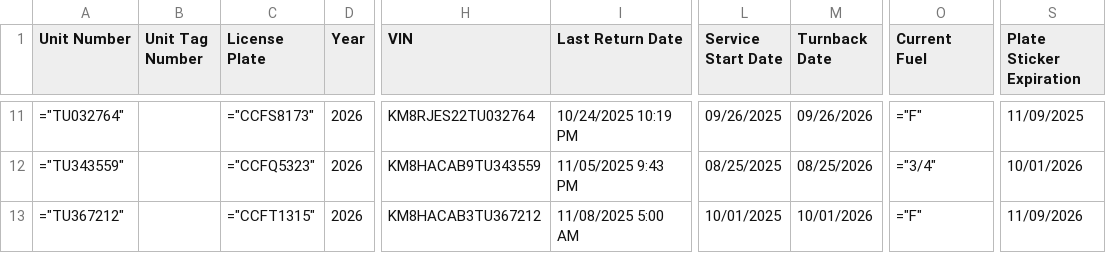
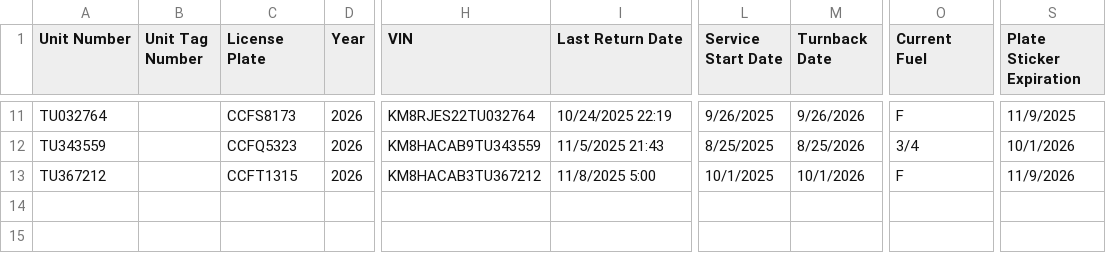
Before and after one commit to BabakRosewater/rental, a CSV file: FleetExport.csv, drawn as a sheet; only a part is shown, gaps mark what is left out; the diff covers the shown part only; the diff names each change by its address in the sheet, - before the commit and + after, or states it on an @@ line.

```diff
--- a/FleetExport.csv
+++ b/FleetExport.csv
-A11 (Unit Number): ="TU032764"
+A11 (Unit Number): TU032764
-C11 (License Plate): ="CCFS8173"
+C11 (License Plate): CCFS8173
-I11 (Last Return Date): 10/24/2025 10:19 PM
+I11 (Last Return Date): 10/24/2025 22:19
-L11 (Service Start Date): 09/26/2025
+L11 (Service Start Date): 9/26/2025
-M11 (Turnback Date): 09/26/2026
+M11 (Turnback Date): 9/26/2026
-O11 (Current Fuel): ="F"
+O11 (Current Fuel): F
-S11 (Plate Sticker Expiration): 11/09/2025
+S11 (Plate Sticker Expiration): 11/9/2025
-A12 (Unit Number): ="TU343559"
+A12 (Unit Number): TU343559
-C12 (License Plate): ="CCFQ5323"
+C12 (License Plate): CCFQ5323
-I12 (Last Return Date): 11/05/2025 9:43 PM
+I12 (Last Return Date): 11/5/2025 21:43
-L12 (Service Start Date): 08/25/2025
+L12 (Service Start Date): 8/25/2025
-M12 (Turnback Date): 08/25/2026
+M12 (Turnback Date): 8/25/2026
-O12 (Current Fuel): ="3/4"
+O12 (Current Fuel): 3/4
-S12 (Plate Sticker Expiration): 10/01/2026
+S12 (Plate Sticker Expiration): 10/1/2026
-A13 (Unit Number): ="TU367212"
+A13 (Unit Number): TU367212
-C13 (License Plate): ="CCFT1315"
+C13 (License Plate): CCFT1315
-I13 (Last Return Date): 11/08/2025 5:00 AM
+I13 (Last Return Date): 11/8/2025 5:00
-L13 (Service Start Date): 10/01/2025
+L13 (Service Start Date): 10/1/2025
-M13 (Turnback Date): 10/01/2026
+M13 (Turnback Date): 10/1/2026
-O13 (Current Fuel): ="F"
+O13 (Current Fuel): F
-S13 (Plate Sticker Expiration): 11/09/2026
+S13 (Plate Sticker Expiration): 11/9/2026
```
Also changed, not shown: 61 edited cells elsewhere in this file.
